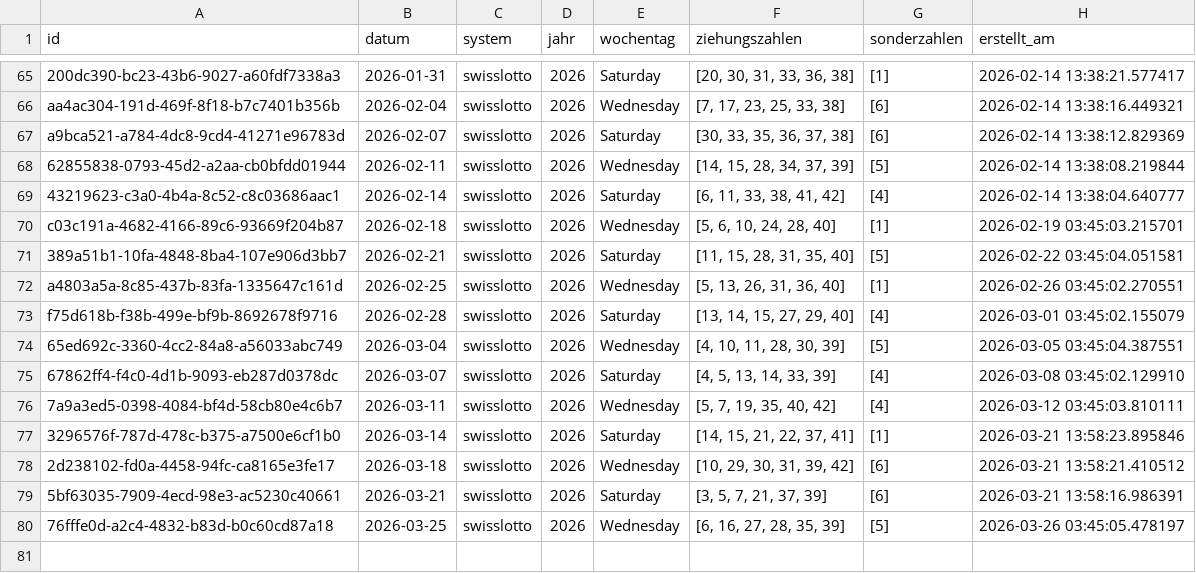
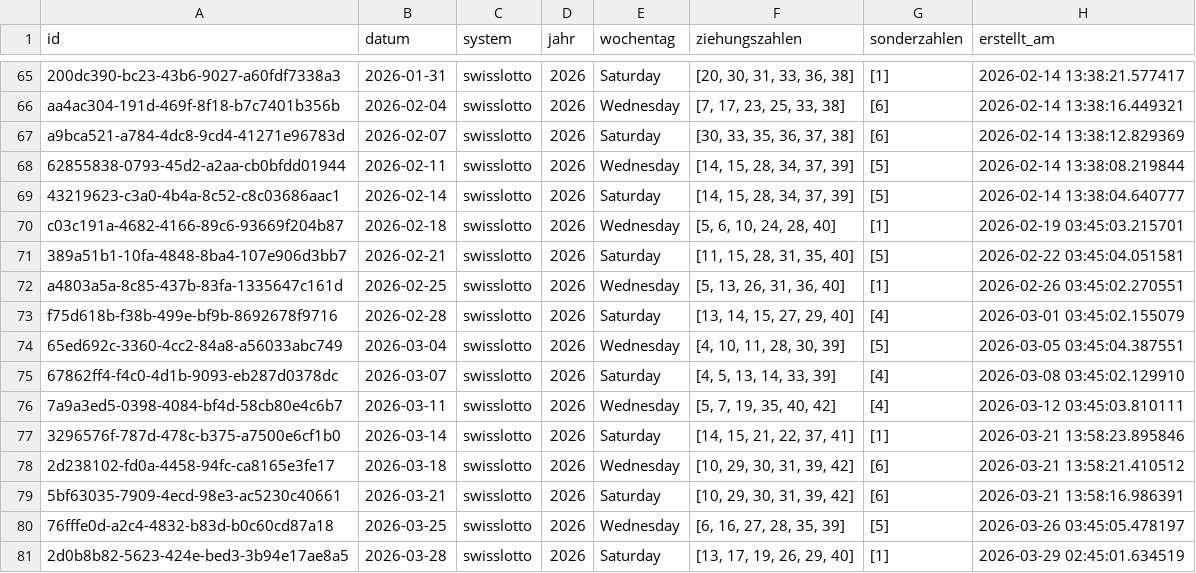
Before and after one commit to braamane/lotto, a CSV file: swisslotto_diff.csv, drawn as a sheet; only a part is shown, gaps mark what is left out.

Commit message:
📤 Auto-Upload: neue Ziehungen für swisslotto

```diff
--- a/swisslotto_diff.csv
+++ b/swisslotto_diff.csv
@@ -68,3 +68,3 @@ a9bca521-a784-4dc8-9cd4-41271e96783d,2026-02-07,swisslotto,2026,Saturday,"[30, 3
 62855838-0793-45d2-a2aa-cb0bfdd01944,2026-02-11,swisslotto,2026,Wednesday,"[14, 15, 28, 34, 37, 39]",[5],2026-02-14 13:38:08.219844
-43219623-c3a0-4b4a-8c52-c8c03686aac1,2026-02-14,swisslotto,2026,Saturday,"[6, 11, 33, 38, 41, 42]",[4],2026-02-14 13:38:04.640777
+43219623-c3a0-4b4a-8c52-c8c03686aac1,2026-02-14,swisslotto,2026,Saturday,"[14, 15, 28, 34, 37, 39]",[5],2026-02-14 13:38:04.640777
 c03c191a-4682-4166-89c6-93669f204b87,2026-02-18,swisslotto,2026,Wednesday,"[5, 6, 10, 24, 28, 40]",[1],2026-02-19 03:45:03.215701
@@ -78,3 +78,4 @@ f75d618b-f38b-499e-bf9b-8692678f9716,2026-02-28,swisslotto,2026,Saturday,"[13, 1
 2d238102-fd0a-4458-94fc-ca8165e3fe17,2026-03-18,swisslotto,2026,Wednesday,"[10, 29, 30, 31, 39, 42]",[6],2026-03-21 13:58:21.410512
-5bf63035-7909-4ecd-98e3-ac5230c40661,2026-03-21,swisslotto,2026,Saturday,"[3, 5, 7, 21, 37, 39]",[6],2026-03-21 13:58:16.986391
+5bf63035-7909-4ecd-98e3-ac5230c40661,2026-03-21,swisslotto,2026,Saturday,"[10, 29, 30, 31, 39, 42]",[6],2026-03-21 13:58:16.986391
 76fffe0d-a2c4-4832-b83d-b0c60cd87a18,2026-03-25,swisslotto,2026,Wednesday,"[6, 16, 27, 28, 35, 39]",[5],2026-03-26 03:45:05.478197
+2d0b8b82-5623-424e-bed3-3b94e17ae8a5,2026-03-28,swisslotto,2026,Saturday,"[13, 17, 19, 26, 29, 40]",[1],2026-03-29 02:45:01.634519
```
